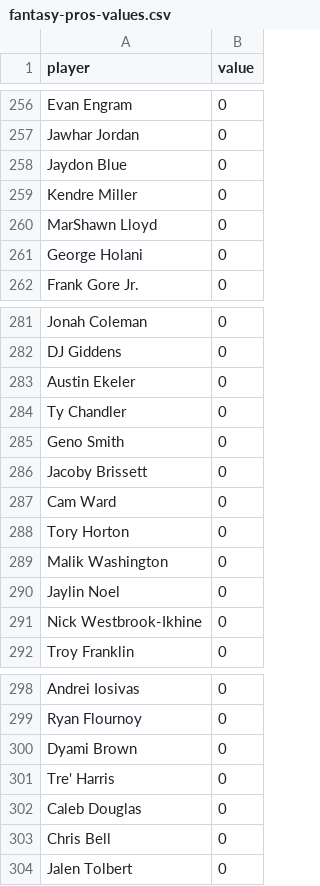
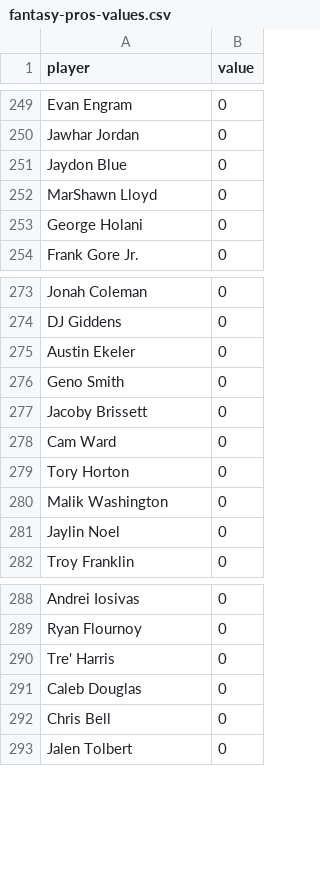
Before and after one commit to akarchmer0/sun-god-auction-system, a CSV file: assets/fantasy-pros-values.csv, drawn as a sheet; only a part is shown, gaps mark what is left out; the diff covers the shown part only.

```diff
--- a/assets/fantasy-pros-values.csv
+++ b/assets/fantasy-pros-values.csv
@@ -258,3 +251,2 @@ Jawhar Jordan,0
 Jaydon Blue,0
-Kendre Miller,0
 MarShawn Lloyd,0
@@ -283,3 +275,2 @@ DJ Giddens,0
 Austin Ekeler,0
-Ty Chandler,0
 Geno Smith,0
@@ -290,3 +281,2 @@ Malik Washington,0
 Jaylin Noel,0
-Nick Westbrook-Ikhine,0
 Troy Franklin,0
@@ -299,3 +289,2 @@ Andrei Iosivas,0
 Ryan Flournoy,0
-Dyami Brown,0
 Tre' Harris,0
```
Also changed, not shown: 32 added rows and 7 removed rows elsewhere in this file.
